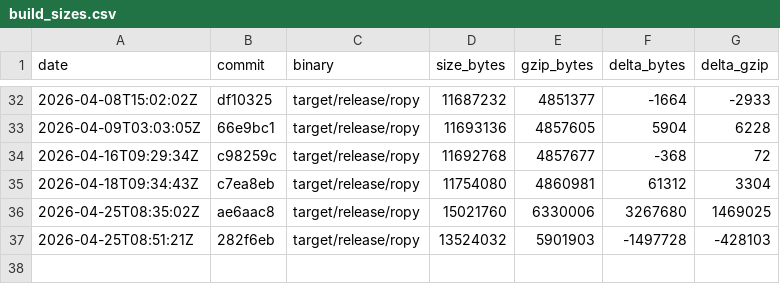
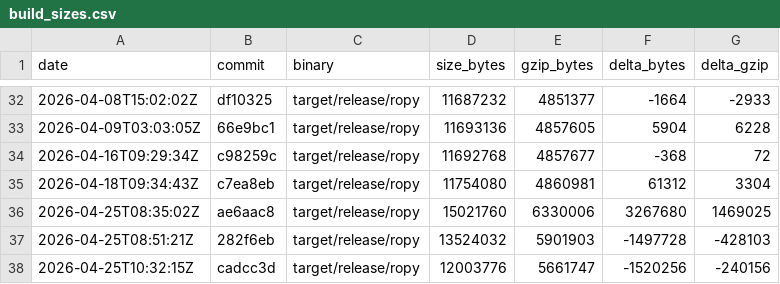
Before and after one commit to StudentWeis/ropy, a CSV file: doc/data/build_sizes.csv, drawn as a sheet; only a part is shown, gaps mark what is left out; the diff names each change by its address in the sheet, - before the commit and + after, or states it on an @@ line.

Commit message:
chore(release): release ropy 0.5.0-rc.2

```diff
--- a/doc/data/build_sizes.csv
+++ b/doc/data/build_sizes.csv
+row 38: 2026-04-25T10:32:15Z | cadcc3d | target/release/ropy | 12003776 | 5661747 | -1520256 | -240156
```
Also changed, not shown: 3 other files.
